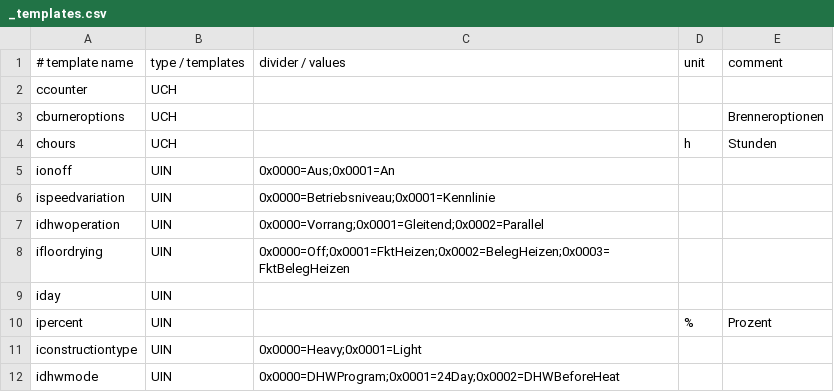
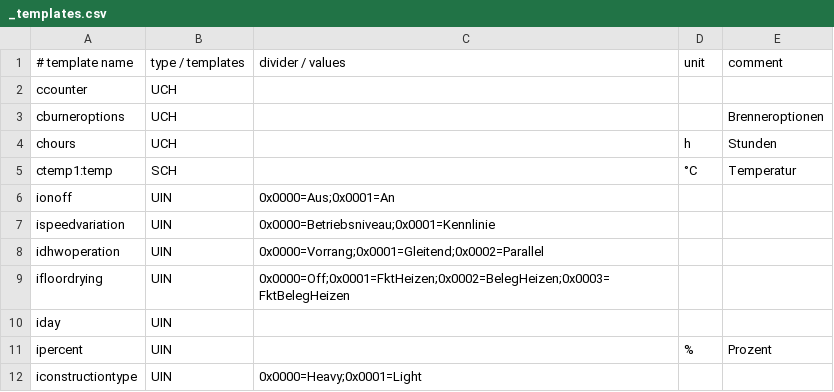
Before and after one commit to J0EK3R/ebusd-configuration-weishaupt, a CSV file: weishaupt/_templates.csv, drawn as a sheet; only a part is shown; the shorter side is filled out with more unchanged rows.

Commit message:
Zwischenstand: ctemp1 (signed-char) eingeführt

```diff
--- a/weishaupt/_templates.csv
+++ b/weishaupt/_templates.csv
@@ -4,2 +4,3 @@ cburneroptions,UCH,,,Brenneroptionen
 chours,UCH,,h,Stunden
+ctemp1:temp,SCH,,°C,Temperatur
 ionoff,UIN,0x0000=Aus;0x0001=An,,
```
Also changed, not shown: 1 other file.
